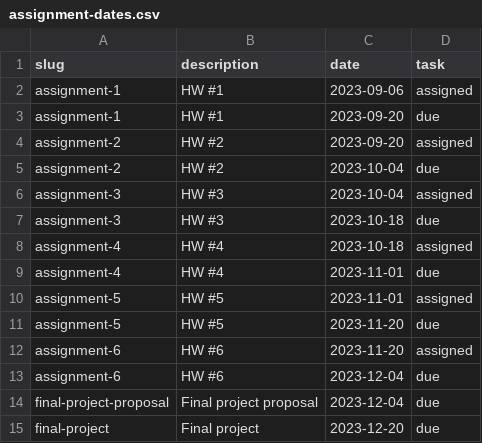
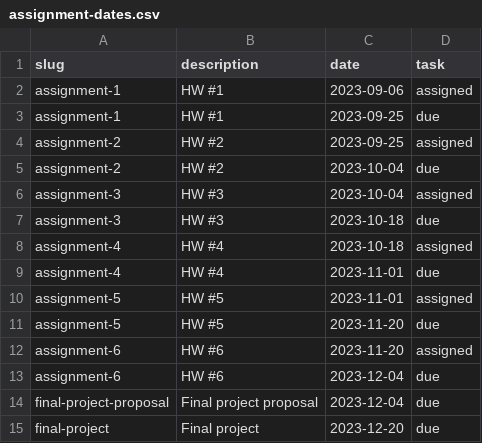
Before and after one commit to MUSA-550-Fall-2023/musa-550-fall-2023.github.io, a CSV file: data/401/assignment-dates.csv, drawn as a sheet.

Commit message:
update syllabus and assignment 1 due date

```diff
--- a/data/401/assignment-dates.csv
+++ b/data/401/assignment-dates.csv
@@ -2,4 +2,4 @@ slug,description,date,task
 assignment-1,HW #1,2023-09-06,assigned
-assignment-1,HW #1,2023-09-20,due
-assignment-2,HW #2,2023-09-20,assigned
+assignment-1,HW #1,2023-09-25,due
+assignment-2,HW #2,2023-09-25,assigned
 assignment-2,HW #2,2023-10-04,due
```
Also changed, not shown: 10 other files.
